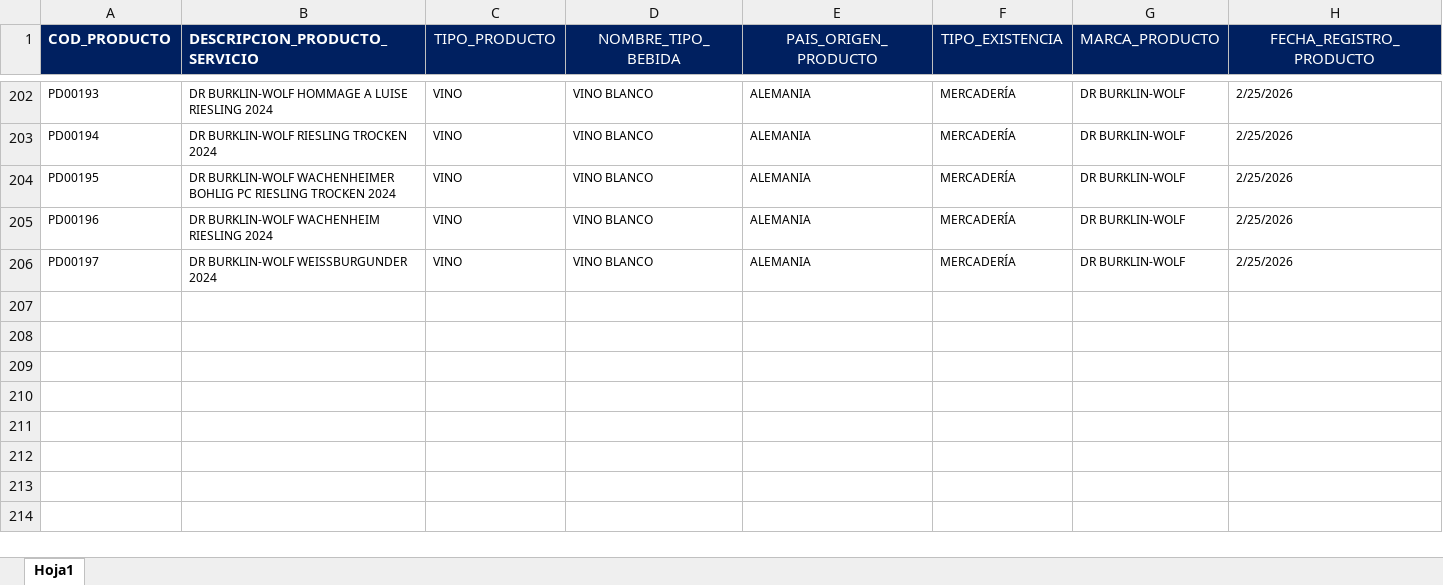
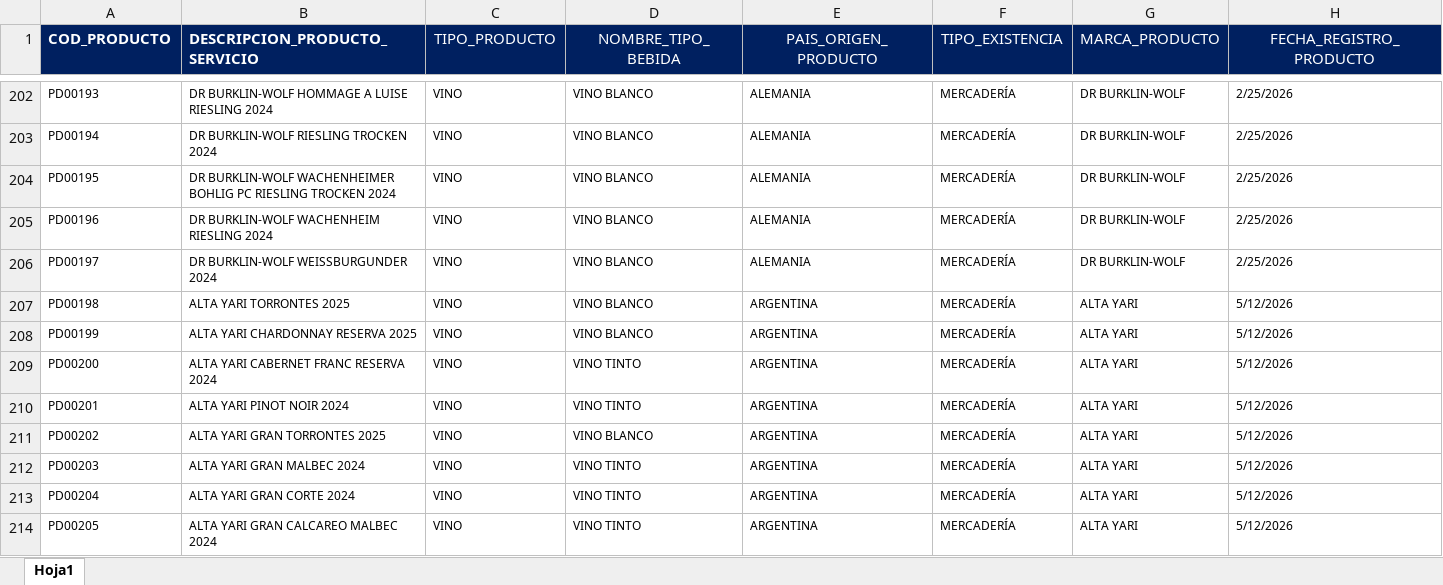
Before and after one commit to jderojas-dot/Mi_Dashboard_Iconic, an Excel workbook: Antigravity/BD/Productos/TB_Productos.xlsx, sheet Hoja1, drawn as a sheet; only a part is shown, gaps mark what is left out; values as stored, in another font and other column widths than the file's, no borders; the diff names each change by its address in the sheet, - before the commit and + after, or states it on an @@ line.

```diff
--- a/Antigravity/BD/Productos/TB_Productos.xlsx (sheet Hoja1)
+++ b/Antigravity/BD/Productos/TB_Productos.xlsx (sheet Hoja1)
+row 207: PD00198 | ALTA YARI TORRONTES 2025 | VINO | VINO BLANCO | ARGENTINA | MERCADERÍA | ALTA YARI | 5/12/2026
+row 208: PD00199 | ALTA YARI CHARDONNAY RESERVA 2025 | VINO | VINO BLANCO | ARGENTINA | MERCADERÍA | ALTA YARI | 5/12/2026
+row 209: PD00200 | ALTA YARI CABERNET FRANC RESERVA 2024 | VINO | VINO TINTO | ARGENTINA | MERCADERÍA | ALTA YARI | 5/12/2026
+row 210: PD00201 | ALTA YARI PINOT NOIR 2024 | VINO | VINO TINTO | ARGENTINA | MERCADERÍA | ALTA YARI | 5/12/2026
+row 211: PD00202 | ALTA YARI GRAN TORRONTES 2025 | VINO | VINO BLANCO | ARGENTINA | MERCADERÍA | ALTA YARI | 5/12/2026
+row 212: PD00203 | ALTA YARI GRAN MALBEC 2024 | VINO | VINO TINTO | ARGENTINA | MERCADERÍA | ALTA YARI | 5/12/2026
+row 213: PD00204 | ALTA YARI GRAN CORTE 2024 | VINO | VINO TINTO | ARGENTINA | MERCADERÍA | ALTA YARI | 5/12/2026
+row 214: PD00205 | ALTA YARI GRAN CALCAREO MALBEC 2024 | VINO | VINO TINTO | ARGENTINA | MERCADERÍA | ALTA YARI | 5/12/2026
```
Also changed, not shown: Antigravity/BD/Ventas/TB_Ventas_Cabecera.xlsx, Antigravity/BD/Ventas/TB_Ventas_Detalle.xlsx, 15 other files.
